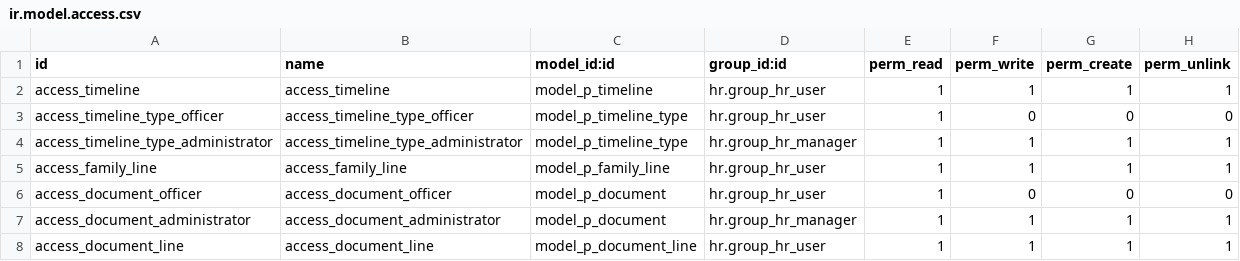
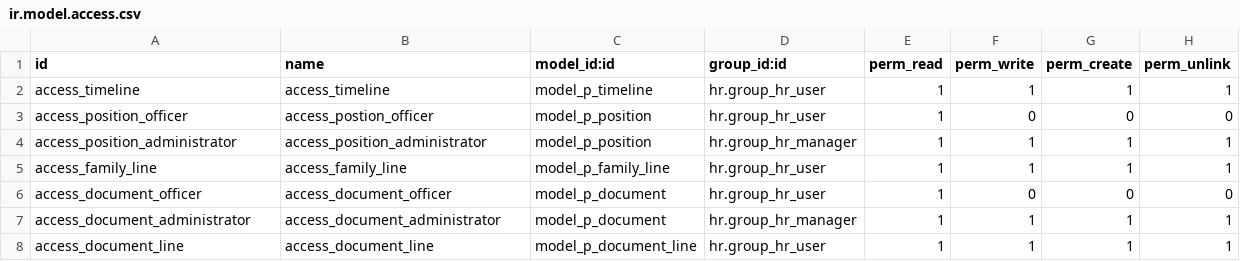
Before and after one commit to Phuong2711/p_erp, a CSV file: p_employee/security/ir.model.access.csv, drawn as a sheet.

Commit message:
[REF, I18N] p_employee: translate and refactor code

```diff
--- a/p_employee/security/ir.model.access.csv
+++ b/p_employee/security/ir.model.access.csv
@@ -2,4 +2,4 @@ id,name,model_id:id,group_id:id,perm_read,perm_write,perm_create,perm_unlink
 access_timeline,access_timeline,model_p_timeline,hr.group_hr_user,1,1,1,1
-access_timeline_type_officer,access_timeline_type_officer,model_p_timeline_type,hr.group_hr_user,1,0,0,0
-access_timeline_type_administrator,access_timeline_type_administrator,model_p_timeline_type,hr.group_hr_manager,1,1,1,1
+access_position_officer,access_postion_officer,model_p_position,hr.group_hr_user,1,0,0,0
+access_position_administrator,access_position_administrator,model_p_position,hr.group_hr_manager,1,1,1,1
 access_family_line,access_family_line,model_p_family_line,hr.group_hr_user,1,1,1,1
```
Also changed, not shown: 11 other files.
